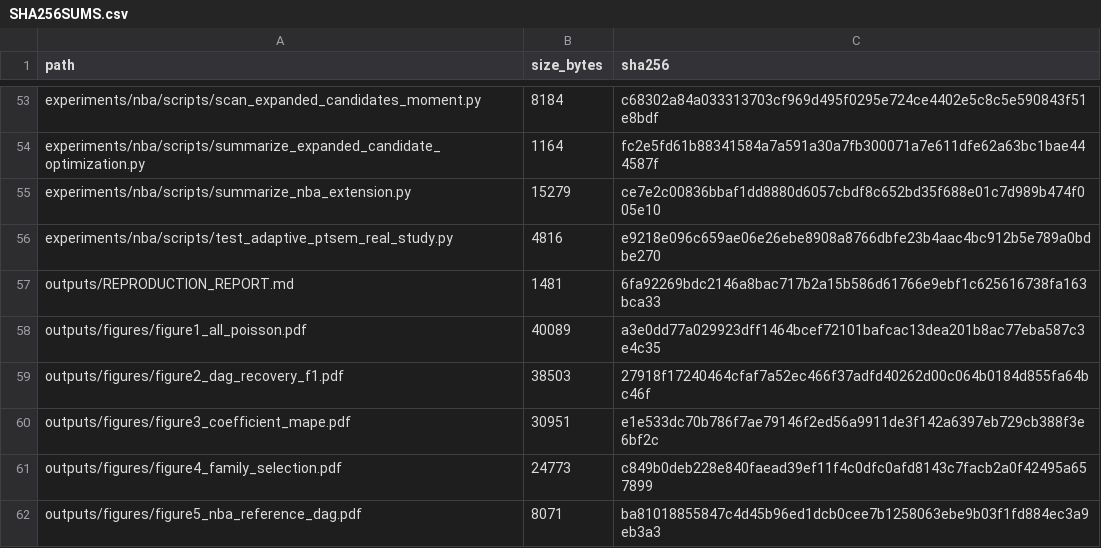
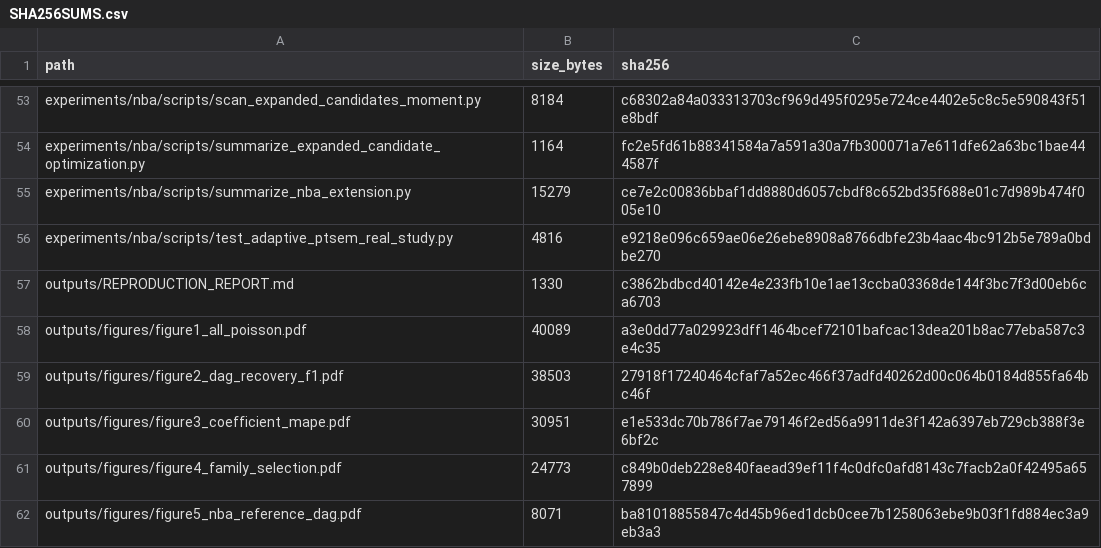
Before and after one commit to KOUHOUKOU/PT-SEM, a CSV file: manifests/SHA256SUMS.csv, drawn as a sheet; only a part is shown, gaps mark what is left out.

```diff
--- a/manifests/SHA256SUMS.csv
+++ b/manifests/SHA256SUMS.csv
@@ -56,3 +56,3 @@ experiments/nba/scripts/summarize_nba_extension.py,15279,ce7e2c00836bbaf1dd8880d
 experiments/nba/scripts/test_adaptive_ptsem_real_study.py,4816,e9218e096c659ae06e26ebe8908a8766dbfe23b4aac4bc912b5e789a0bdbe270
-outputs/REPRODUCTION_REPORT.md,1481,6fa92269bdc2146a8bac717b2a15b586d61766e9ebf1c625616738fa163bca33
+outputs/REPRODUCTION_REPORT.md,1330,c3862bdbcd40142e4e233fb10e1ae13ccba03368de144f3bc7f3d00eb6ca6703
 outputs/figures/figure1_all_poisson.pdf,40089,a3e0dd77a029923dff1464bcef72101bafcac13dea201b8ac77eba587c3e4c35
```
Also changed, not shown: manifests/PAPER_OBJECTS.csv, 16 other files.
